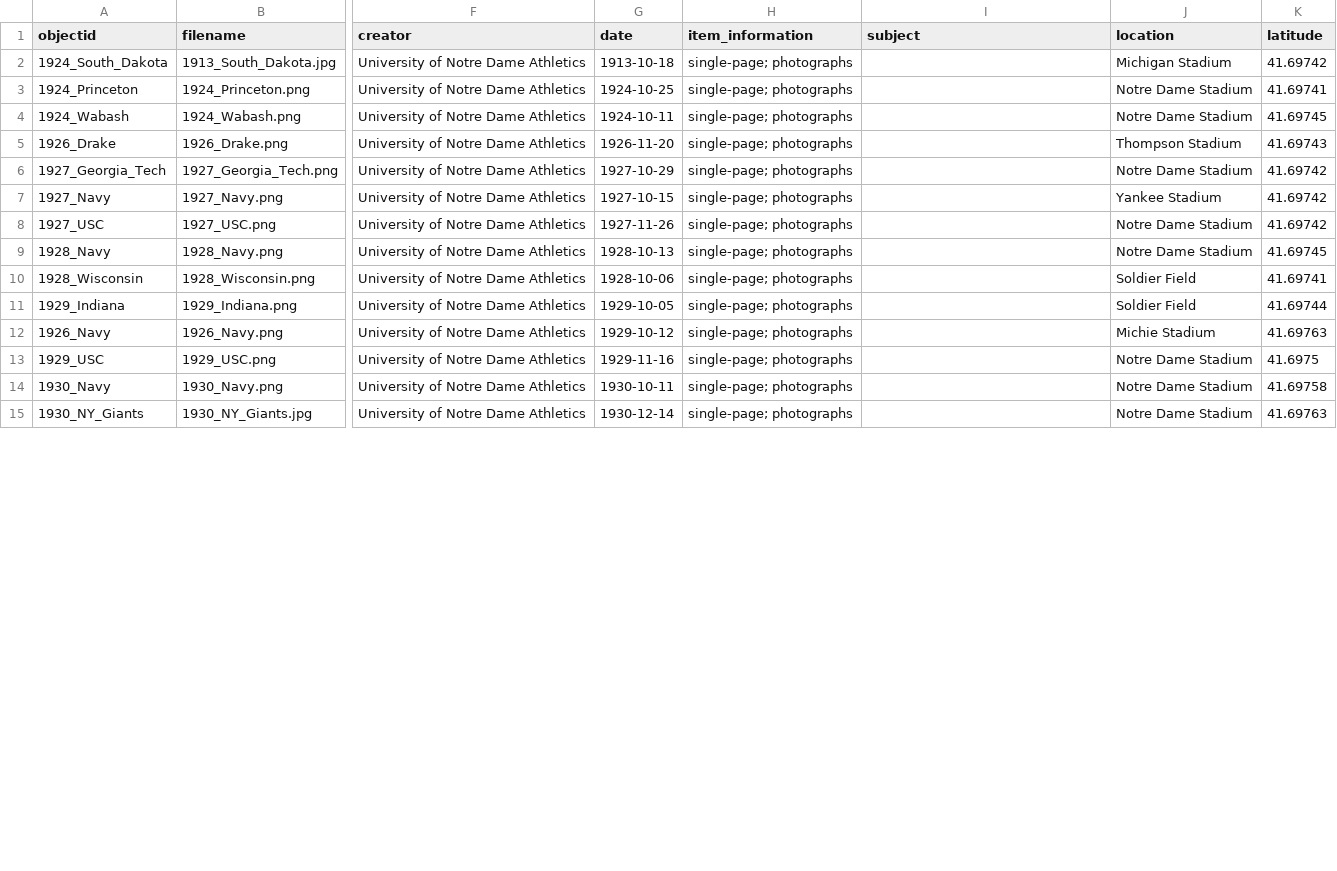
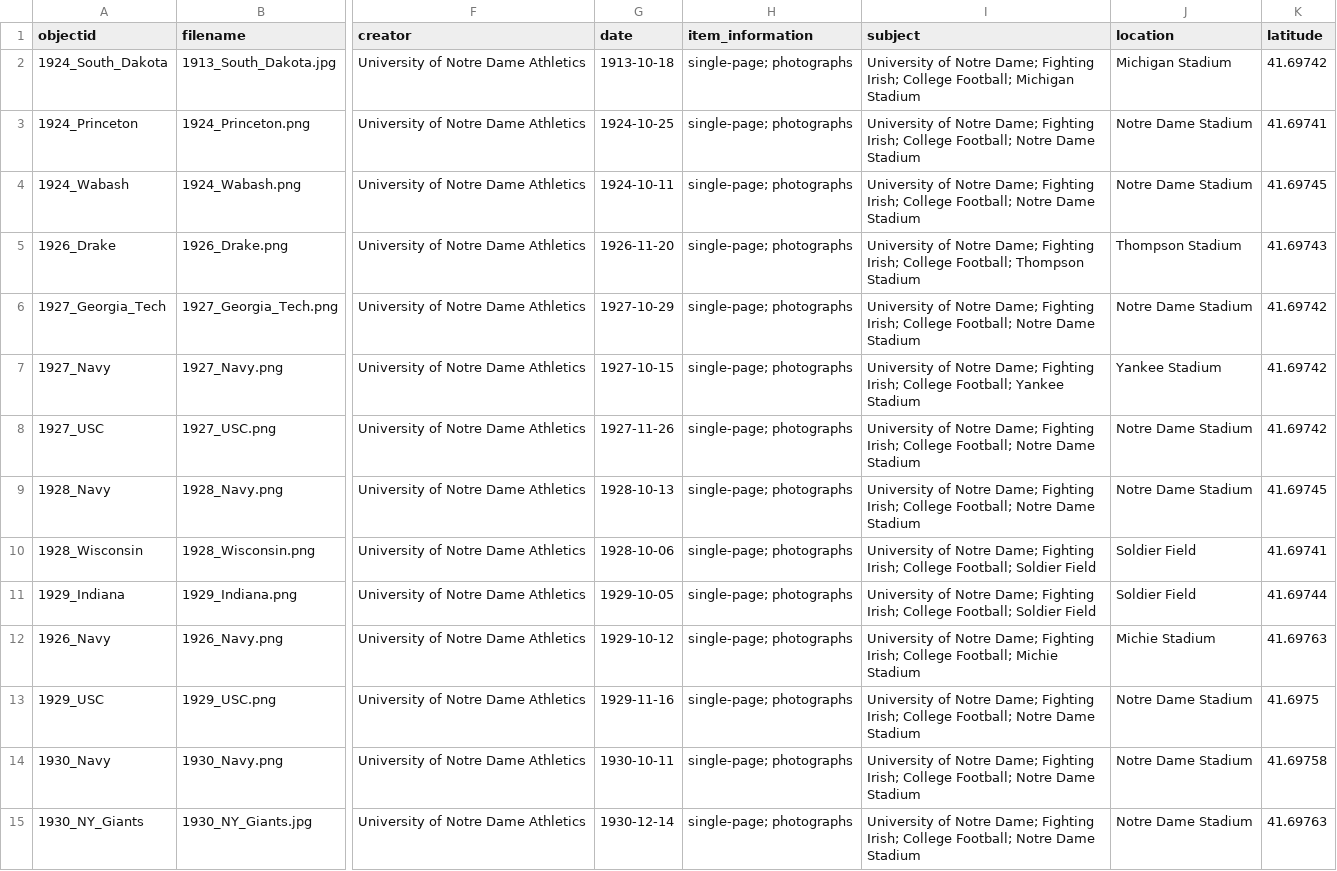
Before and after one commit to kwaldenphd/nd-stadium-concourse, a CSV file: _data/metadata.csv, drawn as a sheet; only a part is shown, gaps mark what is left out; the diff covers the shown part only; the diff names each change by its address in the sheet, - before the commit and + after, or states it on an @@ line.

Commit message:
Add files via upload

```diff
--- a/_data/metadata.csv
+++ b/_data/metadata.csv
-I2 (subject): (empty)
+I2 (subject): University of Notre Dame; Fighting Irish; College Football; Michigan Stadium
-I3:I4 (subject): (empty)
+I3:I4 (subject): University of Notre Dame; Fighting Irish; College Football; Notre Dame Stadium
-I5 (subject): (empty)
+I5 (subject): University of Notre Dame; Fighting Irish; College Football; Thompson Stadium
-I6 (subject): (empty)
+I6 (subject): University of Notre Dame; Fighting Irish; College Football; Notre Dame Stadium
-I7 (subject): (empty)
+I7 (subject): University of Notre Dame; Fighting Irish; College Football; Yankee Stadium
-I8:I9 (subject): (empty)
+I8:I9 (subject): University of Notre Dame; Fighting Irish; College Football; Notre Dame Stadium
-I10:I11 (subject): (empty)
+I10:I11 (subject): University of Notre Dame; Fighting Irish; College Football; Soldier Field
-I12 (subject): (empty)
+I12 (subject): University of Notre Dame; Fighting Irish; College Football; Michie Stadium
-I13:I15 (subject): (empty)
+I13:I15 (subject): University of Notre Dame; Fighting Irish; College Football; Notre Dame Stadium
```
Also changed, not shown: 57 edited cells elsewhere in this file.
